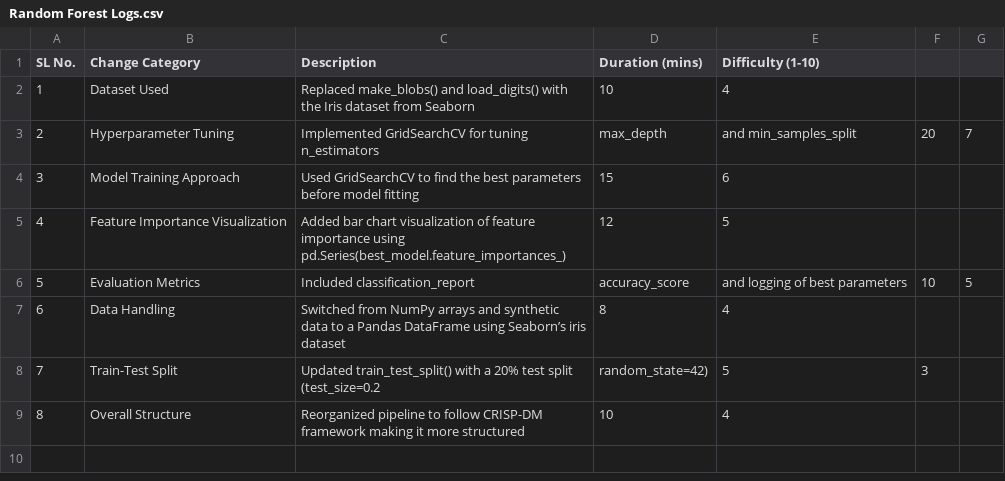
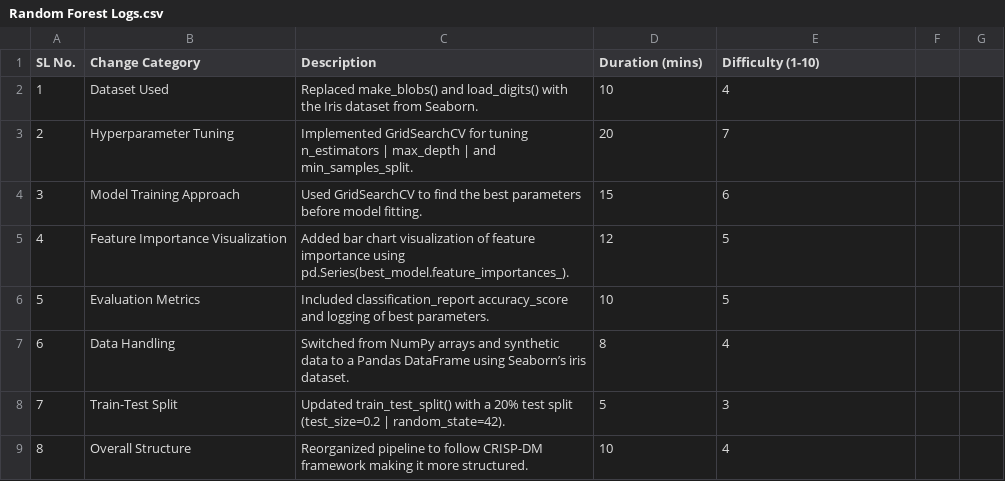
Before and after one commit to srikarsharma16/DataAnalyticsML-Portfolio, a CSV file: Random Forest Classifier/Random Forest Logs.csv, drawn as a sheet.

```diff
--- a/Random Forest Classifier/Random Forest Logs.csv
+++ b/Random Forest Classifier/Random Forest Logs.csv
@@ -1,9 +1,9 @@
 SL No.,Change Category,Description,Duration (mins),Difficulty (1-10)
-1,Dataset Used,Replaced make_blobs() and load_digits() with the Iris dataset from Seaborn,10,4
-2,Hyperparameter Tuning,Implemented GridSearchCV for tuning n_estimators, max_depth, and min_samples_split,20,7
-3,Model Training Approach,Used GridSearchCV to find the best parameters before model fitting,15,6
-4,Feature Importance Visualization,Added bar chart visualization of feature importance using pd.Series(best_model.feature_importances_),12,5
-5,Evaluation Metrics,Included classification_report, accuracy_score, and logging of best parameters,10,5
-6,Data Handling,Switched from NumPy arrays and synthetic data to a Pandas DataFrame using Seaborn’s iris dataset,8,4
-7,Train-Test Split,Updated train_test_split() with a 20% test split (test_size=0.2, random_state=42),5,3
-8,Overall Structure,Reorganized pipeline to follow CRISP-DM framework making it more structured,10,4
+1,Dataset Used,Replaced make_blobs() and load_digits() with the Iris dataset from Seaborn.,10,4
+2,Hyperparameter Tuning,Implemented GridSearchCV for tuning n_estimators | max_depth | and min_samples_split.,20,7
+3,Model Training Approach,Used GridSearchCV to find the best parameters before model fitting.,15,6
+4,Feature Importance Visualization,Added bar chart visualization of feature importance using pd.Series(best_model.feature_importances_).,12,5
+5,Evaluation Metrics,Included classification_report accuracy_score and logging of best parameters.,10,5
+6,Data Handling,Switched from NumPy arrays and synthetic data to a Pandas DataFrame using Seaborn’s iris dataset.,8,4
+7,Train-Test Split,Updated train_test_split() with a 20% test split (test_size=0.2 | random_state=42).,5,3
+8,Overall Structure,Reorganized pipeline to follow CRISP-DM framework making it more structured.,10,4
```
Also changed, not shown: K-Means/K-Mean Logs.csv, Linear Regression/Linear Regression Logs.csv, 41 other files.
